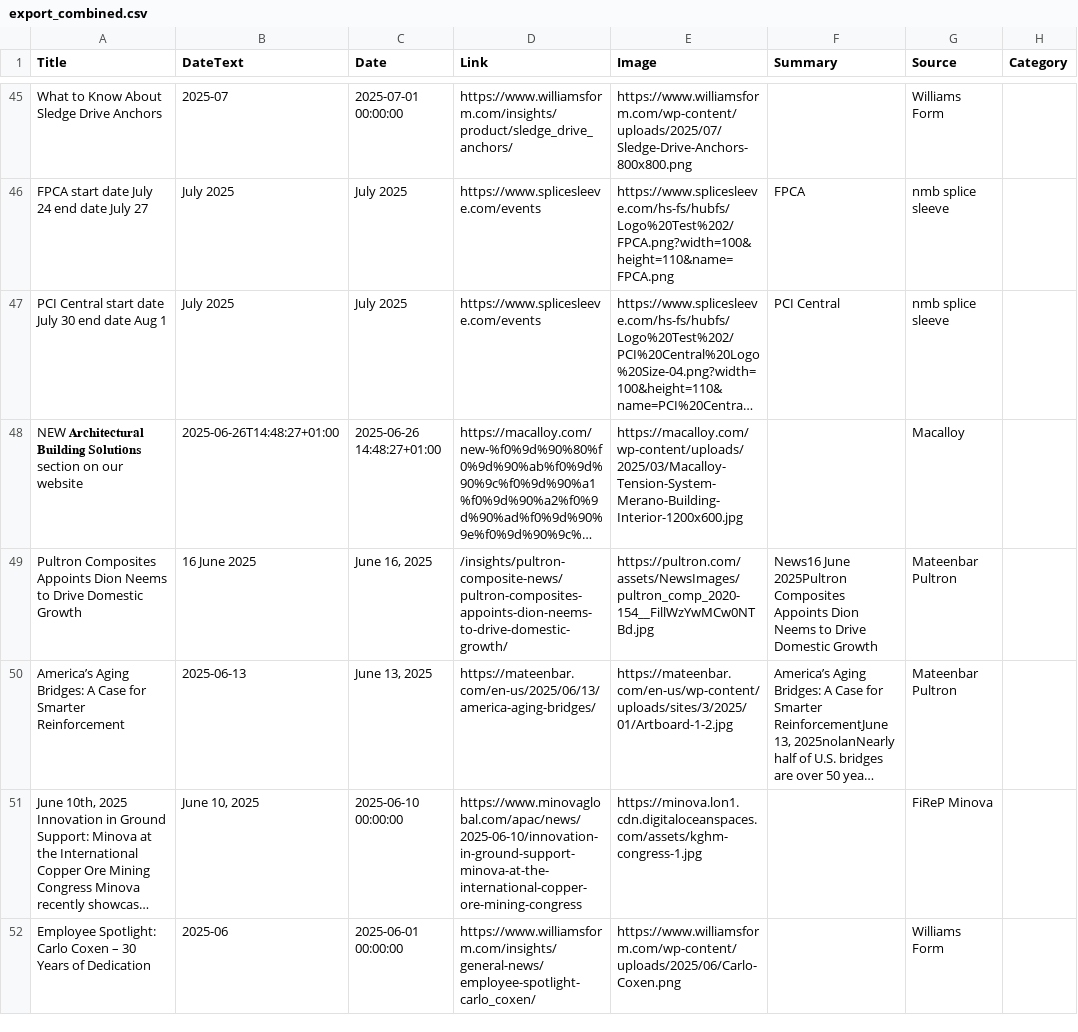
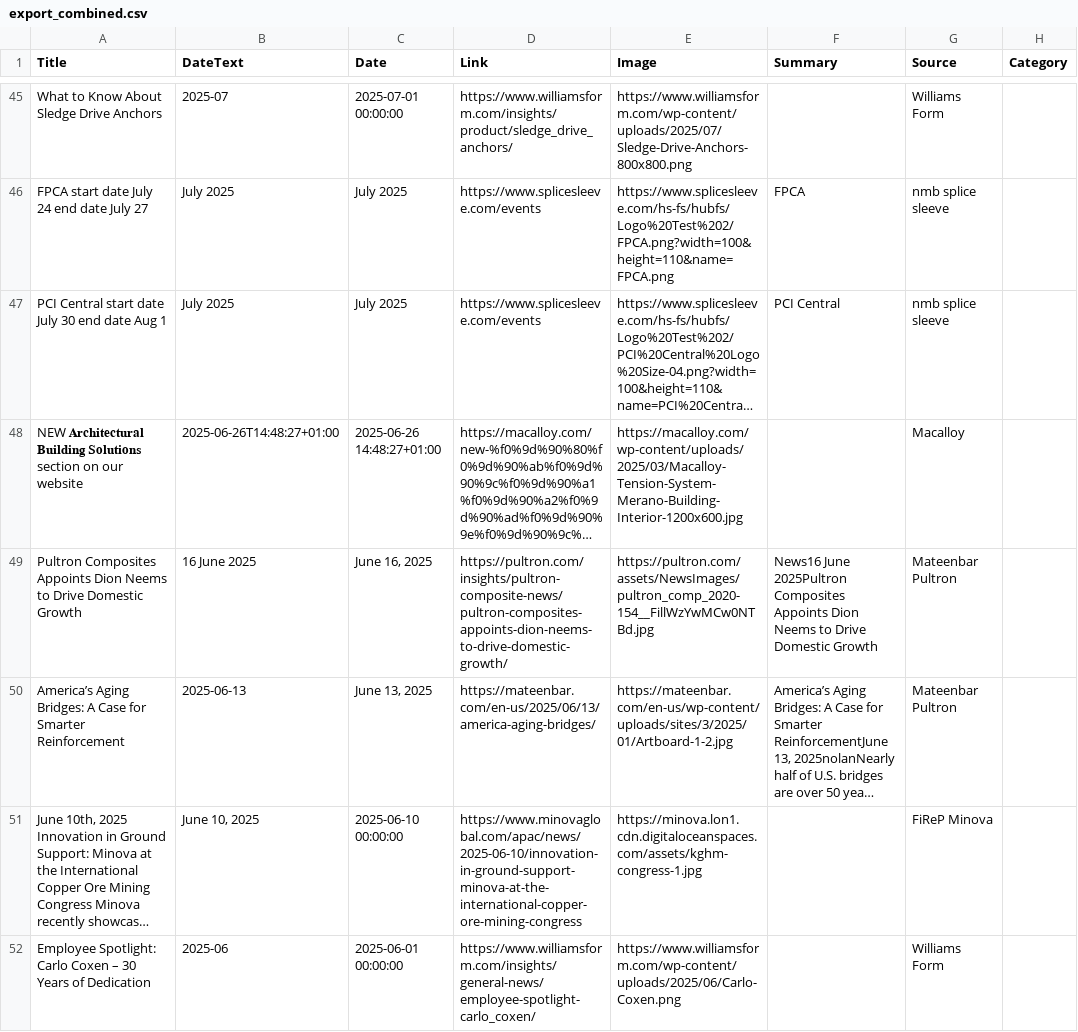
Before and after one commit to passakornDextra/competitorWatch, a CSV file: export_combined.csv, drawn as a sheet; only a part is shown, gaps mark what is left out; long unchanged cells end in …; the diff covers the shown part only; the diff names each change by its address in the sheet, - before the commit and + after, or states it on an @@ line.

```diff
--- a/export_combined.csv
+++ b/export_combined.csv
-D49 (Link): /insights/pultron-composite-news/pultron-composites-appoints-dion-neems-to-drive-domestic-growth/
+D49 (Link): https://pultron.com/insights/pultron-composite-news/pultron-composites-appoints-dion-neems-to-drive-domestic-growth/
```
Also changed, not shown: 11 edited cells elsewhere in this file.
